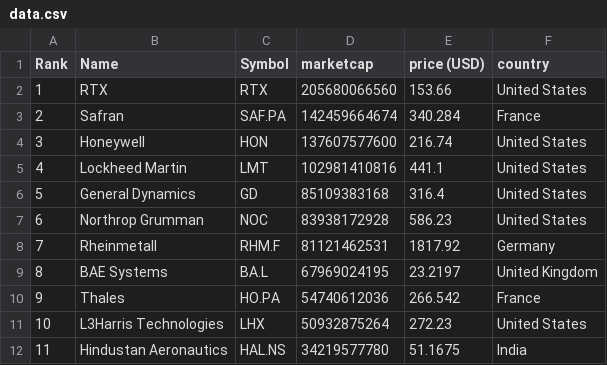
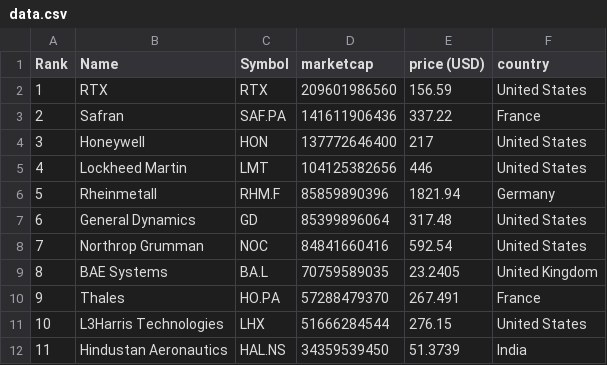
Before and after one commit to artfisica/taller-venezuela-junio-2024, a CSV file: data.csv, drawn as a sheet; only a part is shown; the diff covers the shown part only.

```diff
--- a/data.csv
+++ b/data.csv
@@ -1,12 +1,12 @@
 "Rank","Name","Symbol","marketcap","price (USD)","country"
-"1","RTX","RTX","205680066560","153.66","United States"
-"2","Safran","SAF.PA","142459664674","340.284","France"
-"3","Honeywell","HON","137607577600","216.74","United States"
-"4","Lockheed Martin","LMT","102981410816","441.1","United States"
-"5","General Dynamics","GD","85109383168","316.4","United States"
-"6","Northrop Grumman","NOC","83938172928","586.23","United States"
-"7","Rheinmetall","RHM.F","81121462531","1817.92","Germany"
-"8","BAE Systems","BA.L","67969024195","23.2197","United Kingdom"
-"9","Thales","HO.PA","54740612036","266.542","France"
-"10","L3Harris Technologies","LHX","50932875264","272.23","United States"
-"11","Hindustan Aeronautics","HAL.NS","34219577780","51.1675","India"
+"1","RTX","RTX","209601986560","156.59","United States"
+"2","Safran","SAF.PA","141611906436","337.22","France"
+"3","Honeywell","HON","137772646400","217","United States"
+"4","Lockheed Martin","LMT","104125382656","446","United States"
+"5","Rheinmetall","RHM.F","85859890396","1821.94","Germany"
+"6","General Dynamics","GD","85399896064","317.48","United States"
+"7","Northrop Grumman","NOC","84841660416","592.54","United States"
+"8","BAE Systems","BA.L","70759589035","23.2405","United Kingdom"
+"9","Thales","HO.PA","57288479370","267.491","France"
+"10","L3Harris Technologies","LHX","51666284544","276.15","United States"
+"11","Hindustan Aeronautics","HAL.NS","34359539450","51.3739","India"
```
Also changed, not shown: 96 edited cells elsewhere in this file, categorized_data.csv.
